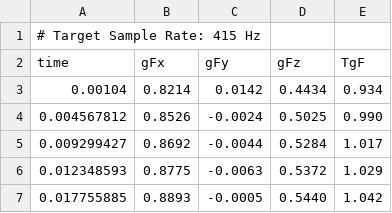
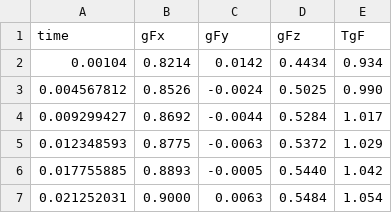
Before and after one commit to harshu0117/ES335-Machine-Learning-Fall-2025_Assignment1, a CSV file: myData/mydata/v_sleep.csv, drawn as a sheet; only a part is shown; the shorter side is filled out with more unchanged rows.

```diff
--- a/myData/mydata/v_sleep.csv
+++ b/myData/mydata/v_sleep.csv
@@ -1,2 +1 @@
-# Target Sample Rate: 415 Hz
 time,gFx,gFy,gFz,TgF
```
Also changed, not shown: 27 other files.
